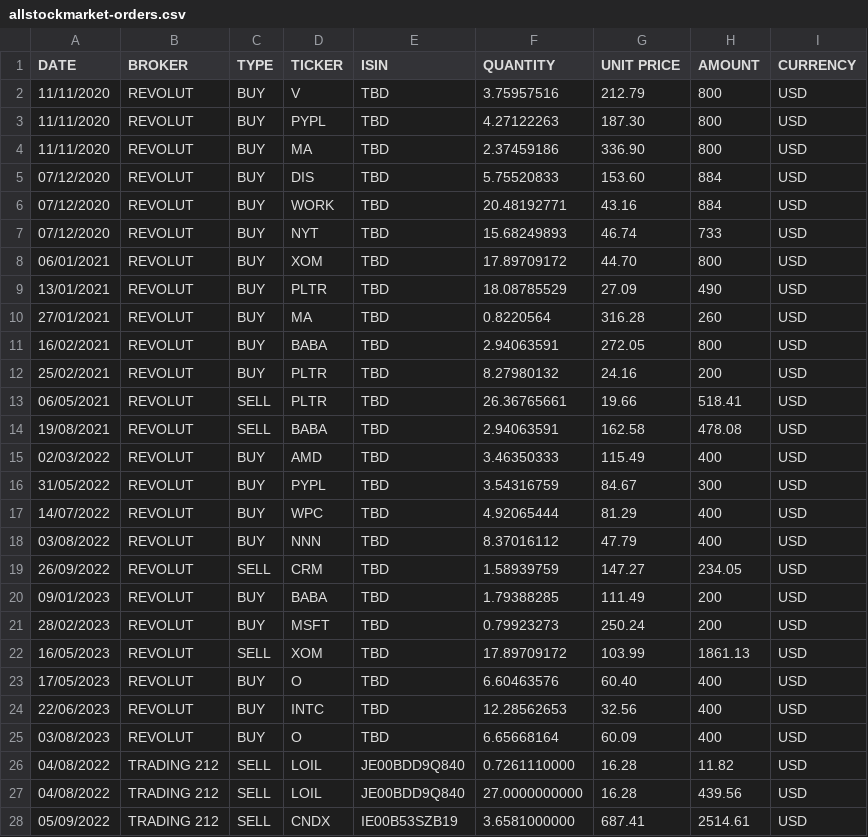
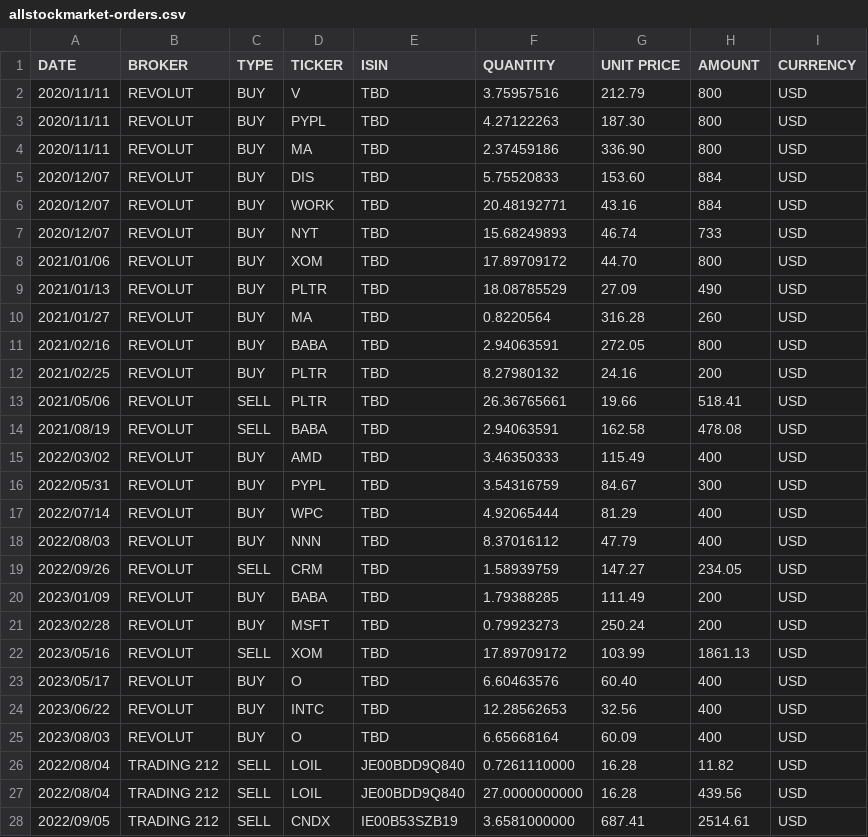
Before and after one commit to BeBetterWithStats/EnglishTest, a CSV file: data/stocks/allstockmarket-orders.csv, drawn as a sheet; only a part is shown; the diff covers the shown part only.

Commit message:
[REFACTO] date au format US

```diff
--- a/data/stocks/allstockmarket-orders.csv
+++ b/data/stocks/allstockmarket-orders.csv
@@ -1,28 +1,28 @@
 DATE,BROKER,TYPE,TICKER,ISIN,QUANTITY,UNIT PRICE,AMOUNT,CURRENCY
-11/11/2020,REVOLUT,BUY,V,TBD,3.75957516,212.79,800,USD
-11/11/2020,REVOLUT,BUY,PYPL,TBD,4.27122263,187.30,800,USD
-11/11/2020,REVOLUT,BUY,MA,TBD,2.37459186,336.90,800,USD
-07/12/2020,REVOLUT,BUY,DIS,TBD,5.75520833,153.60,884,USD
-07/12/2020,REVOLUT,BUY,WORK,TBD,20.48192771,43.16,884,USD
-07/12/2020,REVOLUT,BUY,NYT,TBD,15.68249893,46.74,733,USD
-06/01/2021,REVOLUT,BUY,XOM,TBD,17.89709172,44.70,800,USD
-13/01/2021,REVOLUT,BUY,PLTR,TBD,18.08785529,27.09,490,USD
-27/01/2021,REVOLUT,BUY,MA,TBD,0.8220564,316.28,260,USD
-16/02/2021,REVOLUT,BUY,BABA,TBD,2.94063591,272.05,800,USD
-25/02/2021,REVOLUT,BUY,PLTR,TBD,8.27980132,24.16,200,USD
-06/05/2021,REVOLUT,SELL,PLTR,TBD,26.36765661,19.66,518.41,USD
-19/08/2021,REVOLUT,SELL,BABA,TBD,2.94063591,162.58,478.08,USD
-02/03/2022,REVOLUT,BUY,AMD,TBD,3.46350333,115.49,400,USD
-31/05/2022,REVOLUT,BUY,PYPL,TBD,3.54316759,84.67,300,USD
-14/07/2022,REVOLUT,BUY,WPC,TBD,4.92065444,81.29,400,USD
-03/08/2022,REVOLUT,BUY,NNN,TBD,8.37016112,47.79,400,USD
-26/09/2022,REVOLUT,SELL,CRM,TBD,1.58939759,147.27,234.05,USD
-09/01/2023,REVOLUT,BUY,BABA,TBD,1.79388285,111.49,200,USD
-28/02/2023,REVOLUT,BUY,MSFT,TBD,0.79923273,250.24,200,USD
-16/05/2023,REVOLUT,SELL,XOM,TBD,17.89709172,103.99,1861.13,USD
-17/05/2023,REVOLUT,BUY,O,TBD,6.60463576,60.40,400,USD
-22/06/2023,REVOLUT,BUY,INTC,TBD,12.28562653,32.56,400,USD
-03/08/2023,REVOLUT,BUY,O,TBD,6.65668164,60.09,400,USD
-04/08/2022,TRADING 212,SELL,LOIL,JE00BDD9Q840,0.7261110000,16.28,11.82,USD
-04/08/2022,TRADING 212,SELL,LOIL,JE00BDD9Q840,27.0000000000,16.28,439.56,USD
-05/09/2022,TRADING 212,SELL,CNDX,IE00B53SZB19,3.6581000000,687.41,2514.61,USD
+2020/11/11,REVOLUT,BUY,V,TBD,3.75957516,212.79,800,USD
+2020/11/11,REVOLUT,BUY,PYPL,TBD,4.27122263,187.30,800,USD
+2020/11/11,REVOLUT,BUY,MA,TBD,2.37459186,336.90,800,USD
+2020/12/07,REVOLUT,BUY,DIS,TBD,5.75520833,153.60,884,USD
+2020/12/07,REVOLUT,BUY,WORK,TBD,20.48192771,43.16,884,USD
+2020/12/07,REVOLUT,BUY,NYT,TBD,15.68249893,46.74,733,USD
+2021/01/06,REVOLUT,BUY,XOM,TBD,17.89709172,44.70,800,USD
+2021/01/13,REVOLUT,BUY,PLTR,TBD,18.08785529,27.09,490,USD
+2021/01/27,REVOLUT,BUY,MA,TBD,0.8220564,316.28,260,USD
+2021/02/16,REVOLUT,BUY,BABA,TBD,2.94063591,272.05,800,USD
+2021/02/25,REVOLUT,BUY,PLTR,TBD,8.27980132,24.16,200,USD
+2021/05/06,REVOLUT,SELL,PLTR,TBD,26.36765661,19.66,518.41,USD
+2021/08/19,REVOLUT,SELL,BABA,TBD,2.94063591,162.58,478.08,USD
+2022/03/02,REVOLUT,BUY,AMD,TBD,3.46350333,115.49,400,USD
+2022/05/31,REVOLUT,BUY,PYPL,TBD,3.54316759,84.67,300,USD
+2022/07/14,REVOLUT,BUY,WPC,TBD,4.92065444,81.29,400,USD
+2022/08/03,REVOLUT,BUY,NNN,TBD,8.37016112,47.79,400,USD
+2022/09/26,REVOLUT,SELL,CRM,TBD,1.58939759,147.27,234.05,USD
+2023/01/09,REVOLUT,BUY,BABA,TBD,1.79388285,111.49,200,USD
+2023/02/28,REVOLUT,BUY,MSFT,TBD,0.79923273,250.24,200,USD
+2023/05/16,REVOLUT,SELL,XOM,TBD,17.89709172,103.99,1861.13,USD
+2023/05/17,REVOLUT,BUY,O,TBD,6.60463576,60.40,400,USD
+2023/06/22,REVOLUT,BUY,INTC,TBD,12.28562653,32.56,400,USD
+2023/08/03,REVOLUT,BUY,O,TBD,6.65668164,60.09,400,USD
+2022/08/04,TRADING 212,SELL,LOIL,JE00BDD9Q840,0.7261110000,16.28,11.82,USD
+2022/08/04,TRADING 212,SELL,LOIL,JE00BDD9Q840,27.0000000000,16.28,439.56,USD
+2022/09/05,TRADING 212,SELL,CNDX,IE00B53SZB19,3.6581000000,687.41,2514.61,USD
```
Also changed, not shown: 49 edited cells elsewhere in this file, 2 other files.
